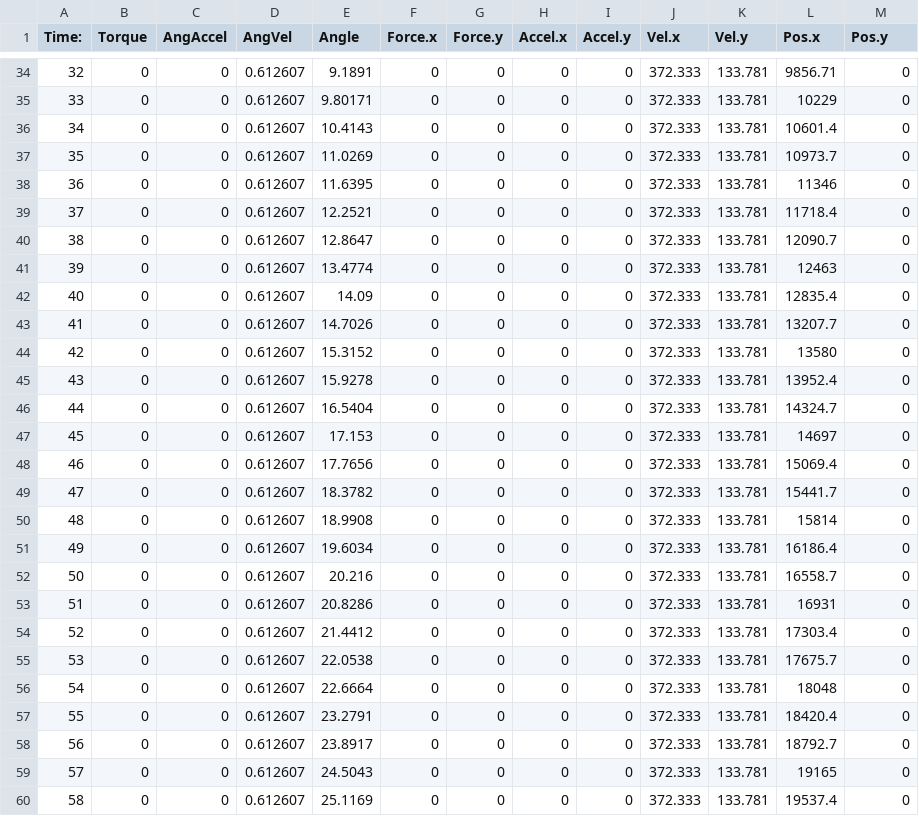
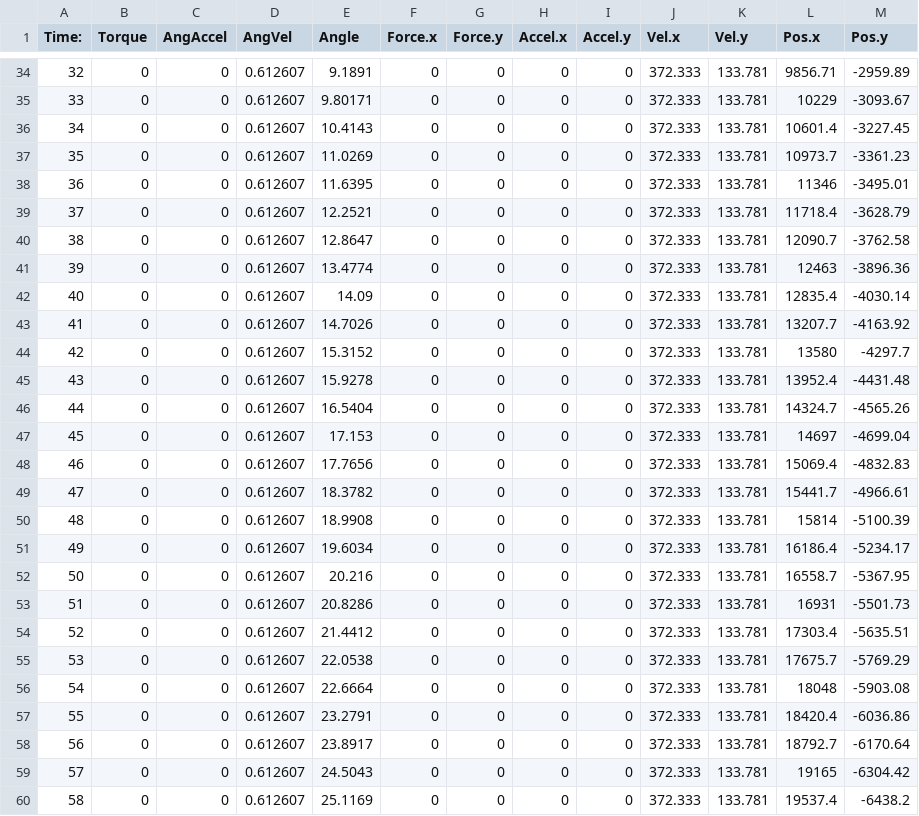
Before and after one commit to Jairo411/2022_physicsclassrepo, a CSV file: ComponentFramework/DataFile.csv, drawn as a sheet; only a part is shown, gaps mark what is left out; the diff covers the shown part only.

```diff
--- a/ComponentFramework/DataFile.csv
+++ b/ComponentFramework/DataFile.csv
@@ -34,27 +34,27 @@ Time: 	Torque	AngAccel	AngVel	Angle	Force.x	Force.y	Accel.x	Accel.y	Vel.x	Vel.y
-32	0	0	0.612607	9.1891	0	0	0	0	372.333	133.781	9856.71	0	
-33	0	0	0.612607	9.80171	0	0	0	0	372.333	133.781	10229	0	
-34	0	0	0.612607	10.4143	0	0	0	0	372.333	133.781	10601.4	0	
-35	0	0	0.612607	11.0269	0	0	0	0	372.333	133.781	10973.7	0	
-36	0	0	0.612607	11.6395	0	0	0	0	372.333	133.781	11346	0	
-37	0	0	0.612607	12.2521	0	0	0	0	372.333	133.781	11718.4	0	
-38	0	0	0.612607	12.8647	0	0	0	0	372.333	133.781	12090.7	0	
-39	0	0	0.612607	13.4774	0	0	0	0	372.333	133.781	12463	0	
-40	0	0	0.612607	14.09	0	0	0	0	372.333	133.781	12835.4	0	
-41	0	0	0.612607	14.7026	0	0	0	0	372.333	133.781	13207.7	0	
-42	0	0	0.612607	15.3152	0	0	0	0	372.333	133.781	13580	0	
-43	0	0	0.612607	15.9278	0	0	0	0	372.333	133.781	13952.4	0	
-44	0	0	0.612607	16.5404	0	0	0	0	372.333	133.781	14324.7	0	
-45	0	0	0.612607	17.153	0	0	0	0	372.333	133.781	14697	0	
-46	0	0	0.612607	17.7656	0	0	0	0	372.333	133.781	15069.4	0	
-47	0	0	0.612607	18.3782	0	0	0	0	372.333	133.781	15441.7	0	
-48	0	0	0.612607	18.9908	0	0	0	0	372.333	133.781	15814	0	
-49	0	0	0.612607	19.6034	0	0	0	0	372.333	133.781	16186.4	0	
-50	0	0	0.612607	20.216	0	0	0	0	372.333	133.781	16558.7	0	
-51	0	0	0.612607	20.8286	0	0	0	0	372.333	133.781	16931	0	
-52	0	0	0.612607	21.4412	0	0	0	0	372.333	133.781	17303.4	0	
-53	0	0	0.612607	22.0538	0	0	0	0	372.333	133.781	17675.7	0	
-54	0	0	0.612607	22.6664	0	0	0	0	372.333	133.781	18048	0	
-55	0	0	0.612607	23.2791	0	0	0	0	372.333	133.781	18420.4	0	
-56	0	0	0.612607	23.8917	0	0	0	0	372.333	133.781	18792.7	0	
-57	0	0	0.612607	24.5043	0	0	0	0	372.333	133.781	19165	0	
-58	0	0	0.612607	25.1169	0	0	0	0	372.333	133.781	19537.4	0	
+32	0	0	0.612607	9.1891	0	0	0	0	372.333	133.781	9856.71	-2959.89	
+33	0	0	0.612607	9.80171	0	0	0	0	372.333	133.781	10229	-3093.67	
+34	0	0	0.612607	10.4143	0	0	0	0	372.333	133.781	10601.4	-3227.45	
+35	0	0	0.612607	11.0269	0	0	0	0	372.333	133.781	10973.7	-3361.23	
+36	0	0	0.612607	11.6395	0	0	0	0	372.333	133.781	11346	-3495.01	
+37	0	0	0.612607	12.2521	0	0	0	0	372.333	133.781	11718.4	-3628.79	
+38	0	0	0.612607	12.8647	0	0	0	0	372.333	133.781	12090.7	-3762.58	
+39	0	0	0.612607	13.4774	0	0	0	0	372.333	133.781	12463	-3896.36	
+40	0	0	0.612607	14.09	0	0	0	0	372.333	133.781	12835.4	-4030.14	
+41	0	0	0.612607	14.7026	0	0	0	0	372.333	133.781	13207.7	-4163.92	
+42	0	0	0.612607	15.3152	0	0	0	0	372.333	133.781	13580	-4297.7	
+43	0	0	0.612607	15.9278	0	0	0	0	372.333	133.781	13952.4	-4431.48	
+44	0	0	0.612607	16.5404	0	0	0	0	372.333	133.781	14324.7	-4565.26	
+45	0	0	0.612607	17.153	0	0	0	0	372.333	133.781	14697	-4699.04	
+46	0	0	0.612607	17.7656	0	0	0	0	372.333	133.781	15069.4	-4832.83	
+47	0	0	0.612607	18.3782	0	0	0	0	372.333	133.781	15441.7	-4966.61	
+48	0	0	0.612607	18.9908	0	0	0	0	372.333	133.781	15814	-5100.39	
+49	0	0	0.612607	19.6034	0	0	0	0	372.333	133.781	16186.4	-5234.17	
+50	0	0	0.612607	20.216	0	0	0	0	372.333	133.781	16558.7	-5367.95	
+51	0	0	0.612607	20.8286	0	0	0	0	372.333	133.781	16931	-5501.73	
+52	0	0	0.612607	21.4412	0	0	0	0	372.333	133.781	17303.4	-5635.51	
+53	0	0	0.612607	22.0538	0	0	0	0	372.333	133.781	17675.7	-5769.29	
+54	0	0	0.612607	22.6664	0	0	0	0	372.333	133.781	18048	-5903.08	
+55	0	0	0.612607	23.2791	0	0	0	0	372.333	133.781	18420.4	-6036.86	
+56	0	0	0.612607	23.8917	0	0	0	0	372.333	133.781	18792.7	-6170.64	
+57	0	0	0.612607	24.5043	0	0	0	0	372.333	133.781	19165	-6304.42	
+58	0	0	0.612607	25.1169	0	0	0	0	372.333	133.781	19537.4	-6438.2	
```
Also changed, not shown: 28 edited cells elsewhere in this file, 48 other files.
